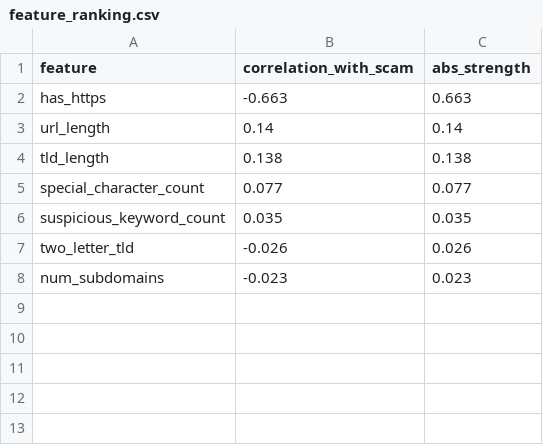
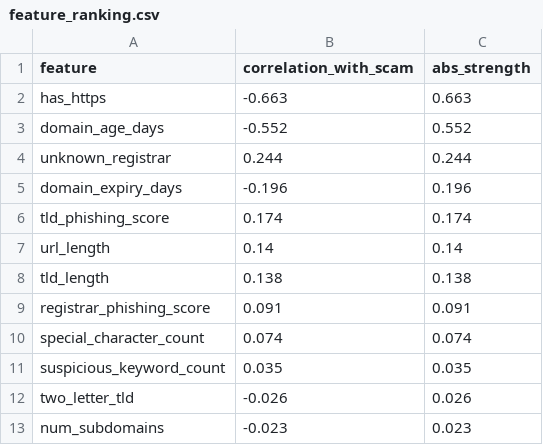
Before and after one commit to Syed-Margub/fraudulent-donation-link-detection-using-ai, a CSV file: outputs/feature_analysis/feature_ranking.csv, drawn as a sheet.

Commit message:
Domain Age, Domain Expiry Days Left, Registrar Phishing Score, TLD Phishing Score
A lot has been done.

```diff
--- a/outputs/feature_analysis/feature_ranking.csv
+++ b/outputs/feature_analysis/feature_ranking.csv
@@ -2,5 +2,10 @@ feature,correlation_with_scam,abs_strength
 has_https,-0.663,0.663
+domain_age_days,-0.552,0.552
+unknown_registrar,0.244,0.244
+domain_expiry_days,-0.196,0.196
+tld_phishing_score,0.174,0.174
 url_length,0.14,0.14
 tld_length,0.138,0.138
-special_character_count,0.077,0.077
+registrar_phishing_score,0.091,0.091
+special_character_count,0.074,0.074
 suspicious_keyword_count,0.035,0.035
```
Also changed, not shown: 28 other files.
